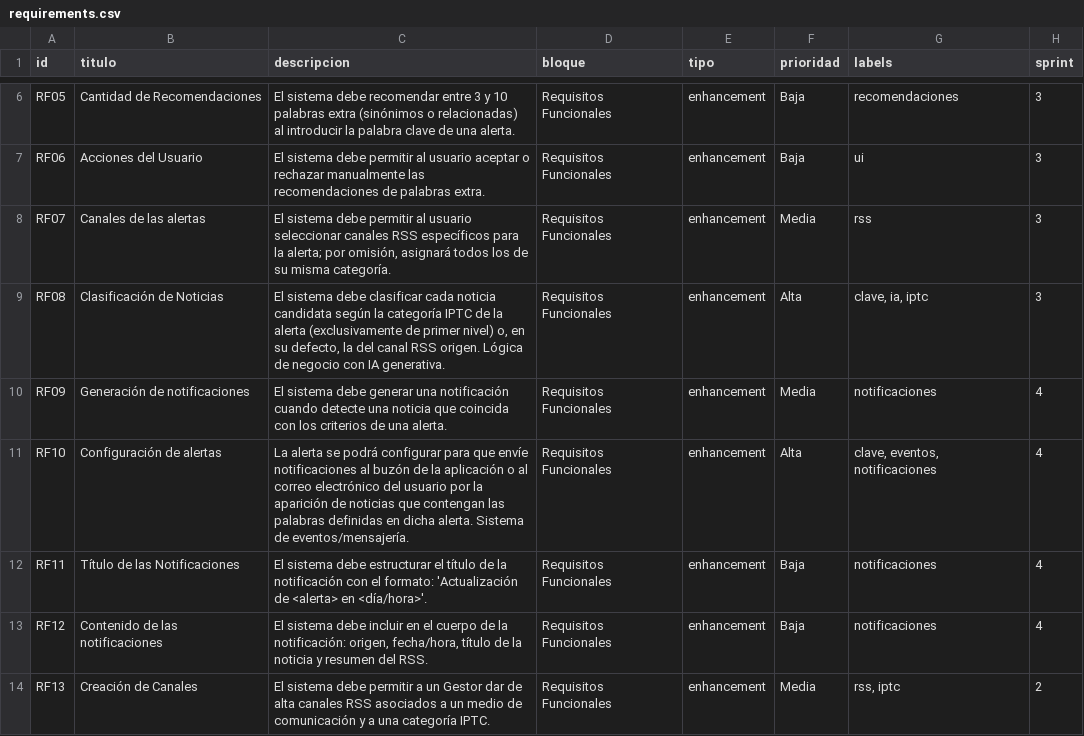
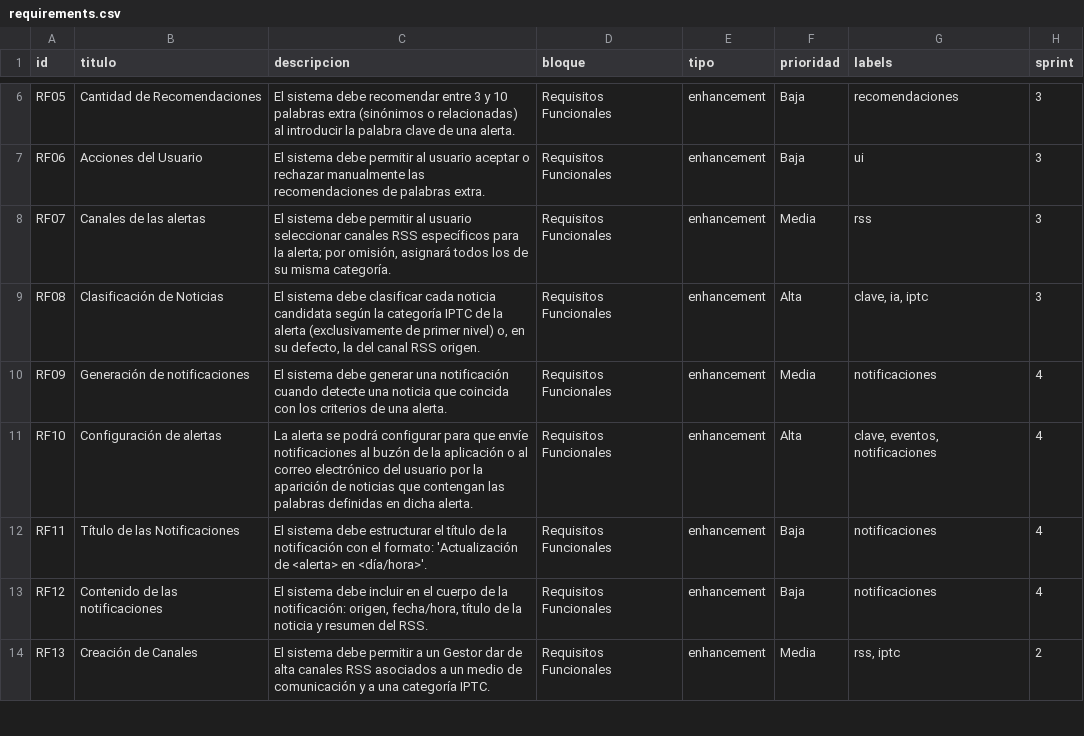
Before and after one commit to DevOpsUC3M-gr84-A/DevOps-gr84-A, a CSV file: docs/requirements/requirements.csv, drawn as a sheet; only a part is shown, gaps mark what is left out; the diff covers the shown part only.

```diff
--- a/docs/requirements/requirements.csv
+++ b/docs/requirements/requirements.csv
@@ -8,4 +8,4 @@ RF06,Acciones del Usuario,El sistema debe permitir al usuario aceptar o rechazar
 RF07,Canales de las alertas,"El sistema debe permitir al usuario seleccionar canales RSS específicos para la alerta; por omisión, asignará todos los de su misma categoría.",Requisitos Funcionales,enhancement,Media,rss,3
-RF08,Clasificación de Noticias,"El sistema debe clasificar cada noticia candidata según la categoría IPTC de la alerta (exclusivamente de primer nivel) o, en su defecto, la del canal RSS origen. Lógica de negocio con IA generativa.",Requisitos Funcionales,enhancement,Alta,"clave, ia, iptc",3
+RF08,Clasificación de Noticias,"El sistema debe clasificar cada noticia candidata según la categoría IPTC de la alerta (exclusivamente de primer nivel) o, en su defecto, la del canal RSS origen.",Requisitos Funcionales,enhancement,Alta,"clave, ia, iptc",3
 RF09,Generación de notificaciones,El sistema debe generar una notificación cuando detecte una noticia que coincida con los criterios de una alerta.,Requisitos Funcionales,enhancement,Media,notificaciones,4
-RF10,Configuración de alertas,La alerta se podrá configurar para que envíe notificaciones al buzón de la aplicación o al correo electrónico del usuario por la aparición de noticias que contengan las palabras definidas en dicha alerta. Sistema de eventos/mensajería.,Requisitos Funcionales,enhancement,Alta,"clave, eventos, notificaciones",4
+RF10,Configuración de alertas,La alerta se podrá configurar para que envíe notificaciones al buzón de la aplicación o al correo electrónico del usuario por la aparición de noticias que contengan las palabras definidas en dicha alerta.,Requisitos Funcionales,enhancement,Alta,"clave, eventos, notificaciones",4
```
Also changed, not shown: 9 edited cells elsewhere in this file, 1 other file.
